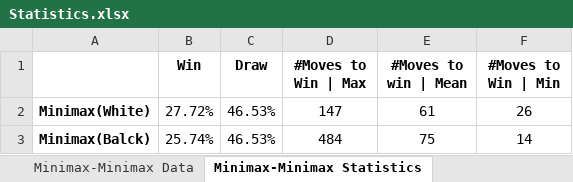
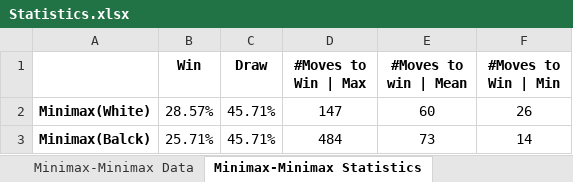
Before and after one commit to Maurizio-Meschi/Chess_UE5.2, an Excel workbook: Game_Data/Statistics/Statistics.xlsx, sheet Minimax-Minimax Statistics, drawn as a sheet; values as stored, in another font and other column widths than the file's, no borders; the diff names each change by its address in the sheet, - before the commit and + after, or states it on an @@ line.

```diff
--- a/Game_Data/Statistics/Statistics.xlsx (sheet Minimax-Minimax Statistics)
+++ b/Game_Data/Statistics/Statistics.xlsx (sheet Minimax-Minimax Statistics)
-B2 (Win): 27.72%
+B2 (Win): 28.57%
-C2:C3 (Draw): 46.53%
+C2:C3 (Draw): 45.71%
-E2 (#Moves to win | Mean): 61
+E2 (#Moves to win | Mean): 60
-B3 (Win): 25.74%
+B3 (Win): 25.71%
-E3 (#Moves to win | Mean): 75
+E3 (#Moves to win | Mean): 73
```
Also changed, not shown: sheet Random-Minimax Data, sheet Human-Minimax Data, sheet Minimax-Minimax Data, sheet Human-Random Data, sheet Random-Minimax Statistics, sheet Human-Random Statistics, 1 more sheet, other sheet tabs, 7 other files.
